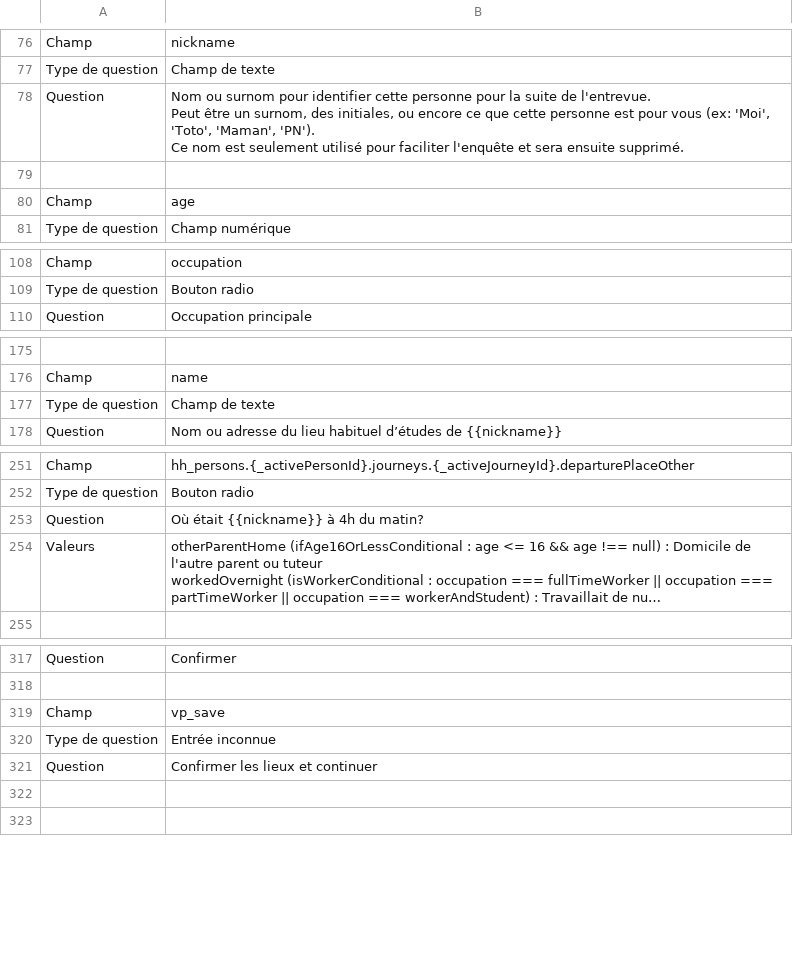
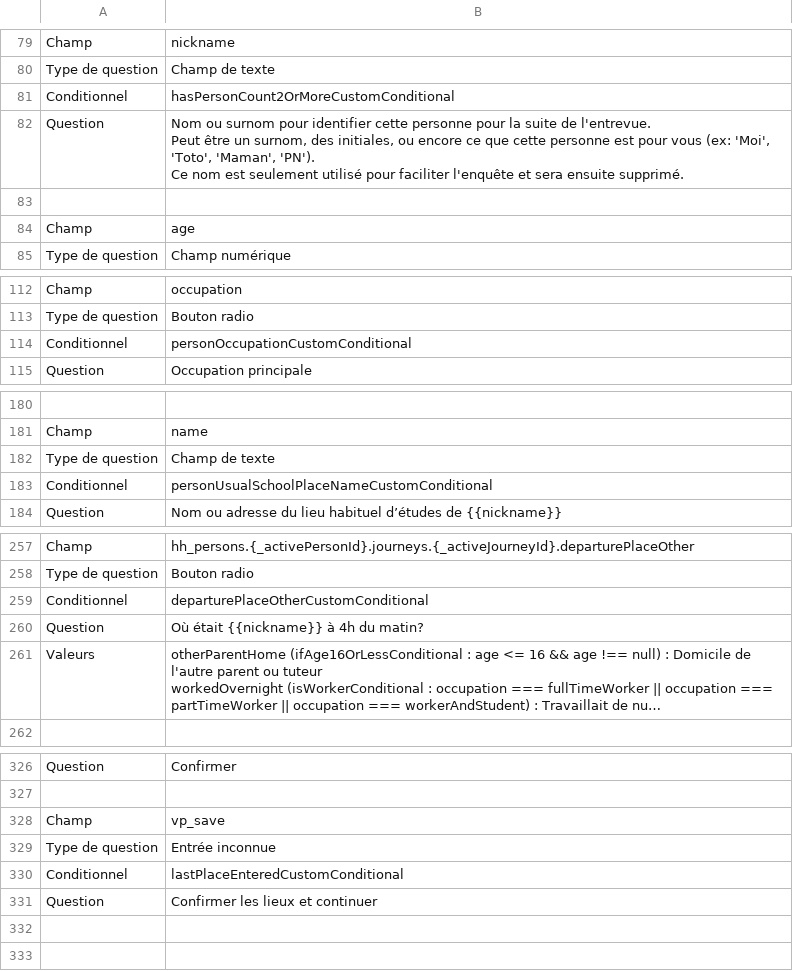
Before and after one commit to chairemobilite/od_nationale_quebec, a CSV file: survey/references/questionnaire_dictionary_fr.csv, drawn as a sheet; only a part is shown, gaps mark what is left out; long unchanged cells end in …; the diff covers the shown part only.

```diff
--- a/survey/references/questionnaire_dictionary_fr.csv
+++ b/survey/references/questionnaire_dictionary_fr.csv
@@ -88,2 +91,3 @@ Champ,nickname
 Type de question,Champ de texte
+Conditionnel,hasPersonCount2OrMoreCustomConditional
 Question,"Nom ou surnom pour identifier cette personne pour la suite de l'entrevue.
@@ -136,2 +140,3 @@ Champ,occupation
 Type de question,Bouton radio
+Conditionnel,personOccupationCustomConditional
 Question,Occupation principale
@@ -244,2 +249,3 @@ Champ,name
 Type de question,Champ de texte
+Conditionnel,personUsualSchoolPlaceNameCustomConditional
 Question,Nom ou adresse du lieu habituel d’études de {{nickname}}
@@ -331,2 +337,3 @@ Champ,hh_persons.{_activePersonId}.journeys.{_activeJourneyId}.departurePlaceOth
 Type de question,Bouton radio
+Conditionnel,departurePlaceOtherCustomConditional
 Question,Où était {{nickname}} à 4h du matin?
@@ -412,2 +421,3 @@ Champ,vp_save
 Type de question,Entrée inconnue
+Conditionnel,lastPlaceEnteredCustomConditional
 Question,Confirmer les lieux et continuer
```
Also changed, not shown: 14 added rows elsewhere in this file, survey/references/questionnaire_dictionary_en.csv, 6 other files.
